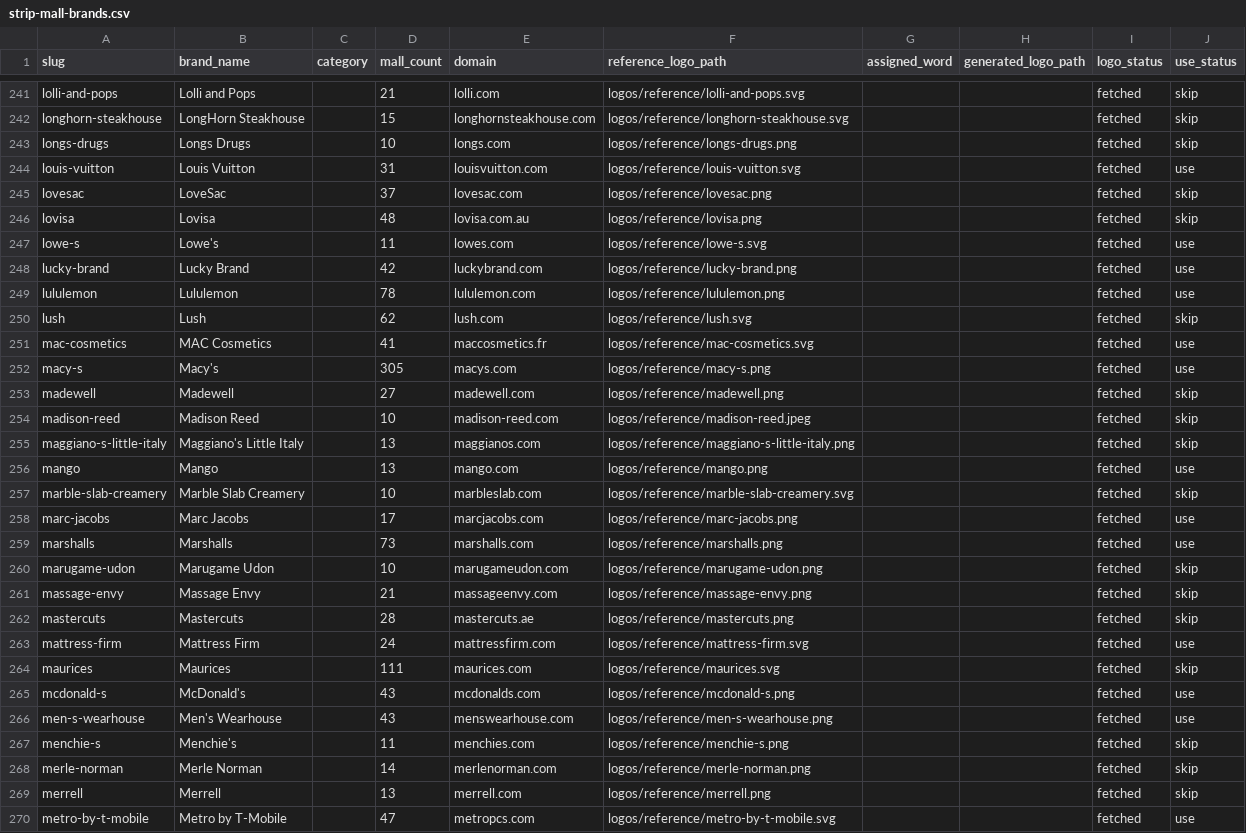
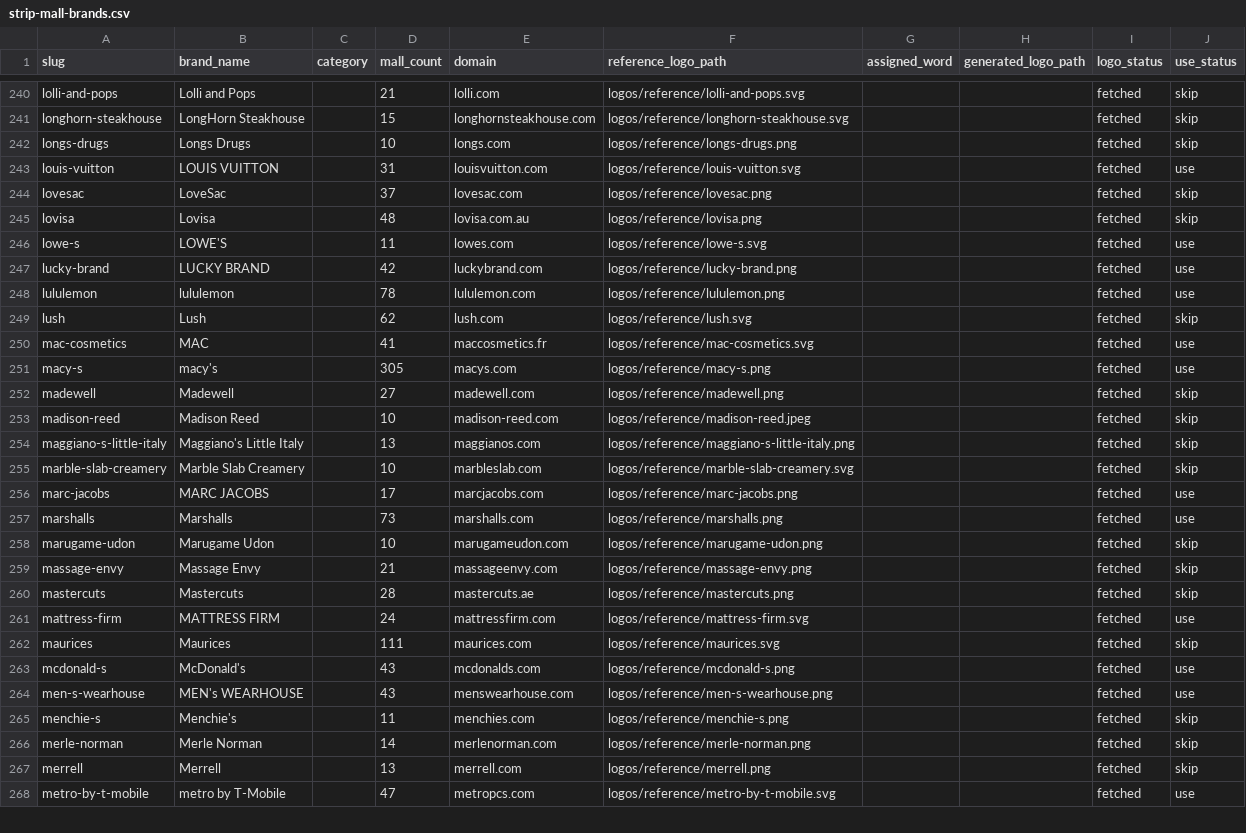
Before and after one commit to eulphean/stripmall-signs, a CSV file: data/strip-mall-brands.csv, drawn as a sheet; only a part is shown, gaps mark what is left out; the diff covers the shown part only.

```diff
--- a/data/strip-mall-brands.csv
+++ b/data/strip-mall-brands.csv
@@ -243,11 +242,11 @@ longhorn-steakhouse,LongHorn Steakhouse,,15,longhornsteakhouse.com,logos/referen
 longs-drugs,Longs Drugs,,10,longs.com,logos/reference/longs-drugs.png,,,fetched,skip
-louis-vuitton,Louis Vuitton,,31,louisvuitton.com,logos/reference/louis-vuitton.svg,,,fetched,use
+louis-vuitton,LOUIS VUITTON,,31,louisvuitton.com,logos/reference/louis-vuitton.svg,,,fetched,use
 lovesac,LoveSac,,37,lovesac.com,logos/reference/lovesac.png,,,fetched,skip
 lovisa,Lovisa,,48,lovisa.com.au,logos/reference/lovisa.png,,,fetched,skip
-lowe-s,Lowe's,,11,lowes.com,logos/reference/lowe-s.svg,,,fetched,use
-lucky-brand,Lucky Brand,,42,luckybrand.com,logos/reference/lucky-brand.png,,,fetched,use
-lululemon,Lululemon,,78,lululemon.com,logos/reference/lululemon.png,,,fetched,use
+lowe-s,LOWE'S,,11,lowes.com,logos/reference/lowe-s.svg,,,fetched,use
+lucky-brand,LUCKY BRAND,,42,luckybrand.com,logos/reference/lucky-brand.png,,,fetched,use
+lululemon,lululemon,,78,lululemon.com,logos/reference/lululemon.png,,,fetched,use
 lush,Lush,,62,lush.com,logos/reference/lush.svg,,,fetched,skip
-mac-cosmetics,MAC Cosmetics,,41,maccosmetics.fr,logos/reference/mac-cosmetics.svg,,,fetched,use
-macy-s,Macy's,,305,macys.com,logos/reference/macy-s.png,,,fetched,use
+mac-cosmetics,MAC,,41,maccosmetics.fr,logos/reference/mac-cosmetics.svg,,,fetched,use
+macy-s,macy's,,305,macys.com,logos/reference/macy-s.png,,,fetched,use
 madewell,Madewell,,27,madewell.com,logos/reference/madewell.png,,,fetched,skip
@@ -255,5 +254,4 @@ madison-reed,Madison Reed,,10,madison-reed.com,logos/reference/madison-reed.jpeg
 maggiano-s-little-italy,Maggiano's Little Italy,,13,maggianos.com,logos/reference/maggiano-s-little-italy.png,,,fetched,skip
-mango,Mango,,13,mango.com,logos/reference/mango.png,,,fetched,use
 marble-slab-creamery,Marble Slab Creamery,,10,marbleslab.com,logos/reference/marble-slab-creamery.svg,,,fetched,skip
-marc-jacobs,Marc Jacobs,,17,marcjacobs.com,logos/reference/marc-jacobs.png,,,fetched,use
+marc-jacobs,MARC JACOBS,,17,marcjacobs.com,logos/reference/marc-jacobs.png,,,fetched,use
 marshalls,Marshalls,,73,marshalls.com,logos/reference/marshalls.png,,,fetched,use
@@ -262,6 +260,6 @@ massage-envy,Massage Envy,,21,massageenvy.com,logos/reference/massage-envy.png,,
 mastercuts,Mastercuts,,28,mastercuts.ae,logos/reference/mastercuts.png,,,fetched,skip
-mattress-firm,Mattress Firm,,24,mattressfirm.com,logos/reference/mattress-firm.svg,,,fetched,use
+mattress-firm,MATTRESS FIRM,,24,mattressfirm.com,logos/reference/mattress-firm.svg,,,fetched,use
 maurices,Maurices,,111,maurices.com,logos/reference/maurices.svg,,,fetched,skip
 mcdonald-s,McDonald's,,43,mcdonalds.com,logos/reference/mcdonald-s.png,,,fetched,use
-men-s-wearhouse,Men's Wearhouse,,43,menswearhouse.com,logos/reference/men-s-wearhouse.png,,,fetched,use
+men-s-wearhouse,MEN's WEARHOUSE,,43,menswearhouse.com,logos/reference/men-s-wearhouse.png,,,fetched,use
 menchie-s,Menchie's,,11,menchies.com,logos/reference/menchie-s.png,,,fetched,skip
@@ -269,2 +267,2 @@ merle-norman,Merle Norman,,14,merlenorman.com,logos/reference/merle-norman.png,,
 merrell,Merrell,,13,merrell.com,logos/reference/merrell.png,,,fetched,skip
-metro-by-t-mobile,Metro by T-Mobile,,47,metropcs.com,logos/reference/metro-by-t-mobile.svg,,,fetched,use
+metro-by-t-mobile,metro by T-Mobile,,47,metropcs.com,logos/reference/metro-by-t-mobile.svg,,,fetched,use
```
Also changed, not shown: 6 removed rows and 64 edited cells elsewhere in this file, 17 other files.
